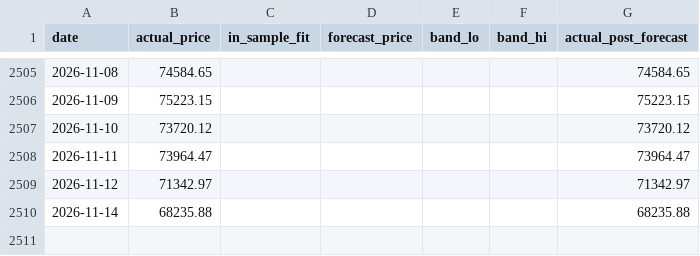
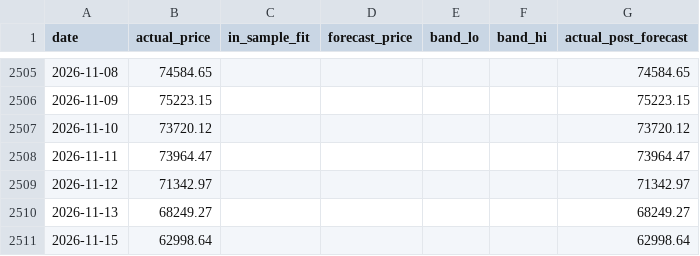
Before and after one commit to theremjak/data, a CSV file: bitcoin_lstm_forecast_data.csv, drawn as a sheet; only a part is shown, gaps mark what is left out; removed rows and columns are numbered as before the commit, all else as after; the diff names each change by its address in the sheet, - before the commit and + after, or states it on an @@ line.

```diff
--- a/bitcoin_lstm_forecast_data.csv
+++ b/bitcoin_lstm_forecast_data.csv
-row 2510: 2026-11-14 | 68235.88 |  |  |  |  | 68235.88
+row 2510: 2026-11-13 | 68249.27 |  |  |  |  | 68249.27
+row 2511: 2026-11-15 | 62998.64 |  |  |  |  | 62998.64
```
Also changed, not shown: bitcoin_daily_prices.csv, 2 other files.
